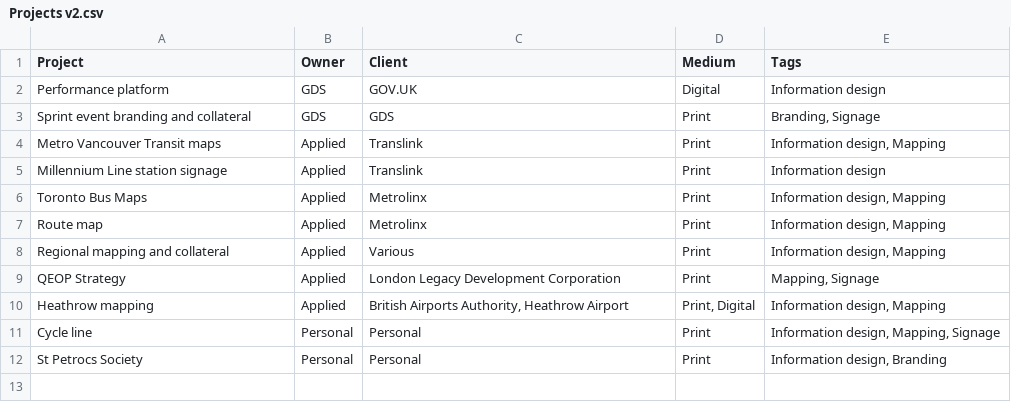
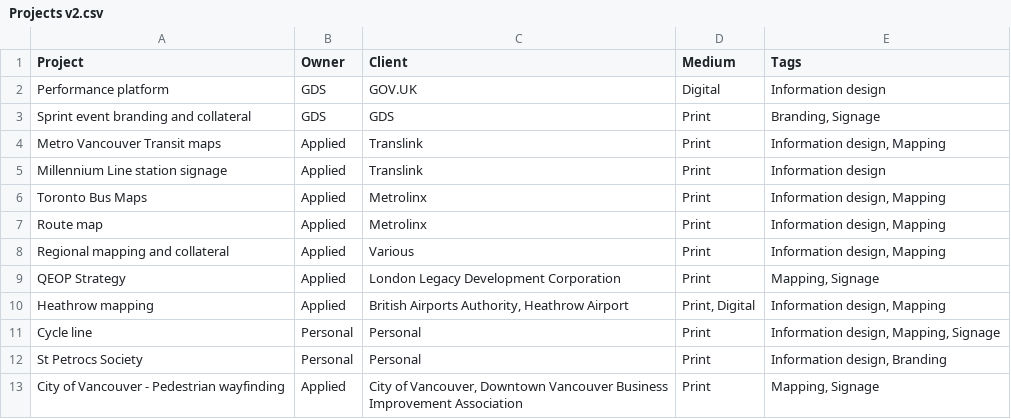
Before and after one commit to mikieet/portfolio, a CSV file: Reference/Projects v2.csv, drawn as a sheet.

```diff
--- a/Reference/Projects v2.csv
+++ b/Reference/Projects v2.csv
@@ -12 +12,2 @@ Cycle line,Personal,Personal,Print,"Information design, Mapping, Signage"
 St Petrocs Society,Personal,Personal,Print,"Information design, Branding"
+City of Vancouver - Pedestrian wayfinding,Applied,"City of Vancouver, Downtown Vancouver Business Improvement Association",Print,"Mapping, Signage"
```
Also changed, not shown: 19 other files.
